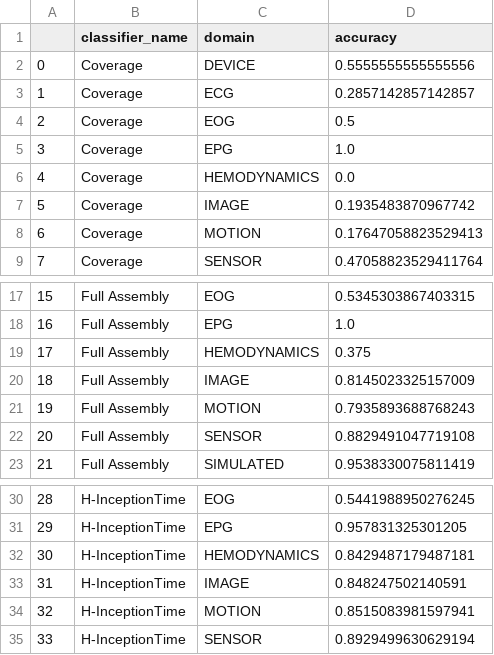
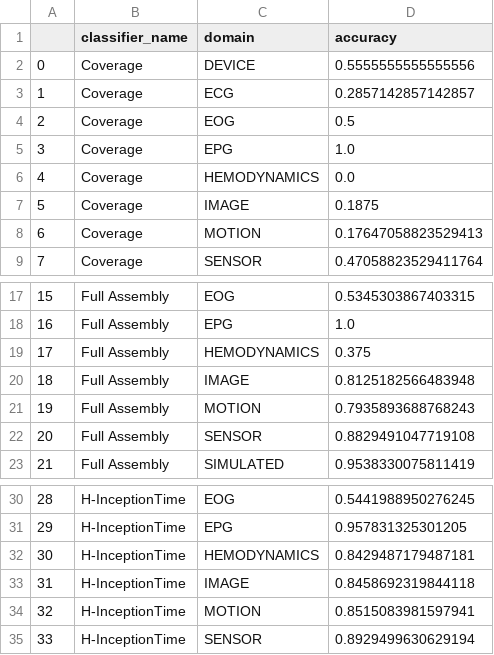
Before and after one commit to lschwenke/SymbolicFeatureGCR, a CSV file: BilderGCR/general/domainPerformance.csv, drawn as a sheet; only a part is shown, gaps mark what is left out.

```diff
--- a/BilderGCR/general/domainPerformance.csv
+++ b/BilderGCR/general/domainPerformance.csv
@@ -6,3 +6,3 @@
 4,Coverage,HEMODYNAMICS,0.0
-5,Coverage,IMAGE,0.1935483870967742
+5,Coverage,IMAGE,0.1875
 6,Coverage,MOTION,0.17647058823529413
@@ -19,3 +19,3 @@
 17,Full Assembly,HEMODYNAMICS,0.375
-18,Full Assembly,IMAGE,0.8145023325157009
+18,Full Assembly,IMAGE,0.8125182566483948
 19,Full Assembly,MOTION,0.7935893688768243
@@ -32,3 +32,3 @@
 30,H-InceptionTime,HEMODYNAMICS,0.8429487179487181
-31,H-InceptionTime,IMAGE,0.848247502140591
+31,H-InceptionTime,IMAGE,0.8458692319844118
 32,H-InceptionTime,MOTION,0.8515083981597941
```
Also changed, not shown: BilderGCR/general/avgFidelity.csv, BilderGCR/general/avgPerformance.csv, 26 other files.
